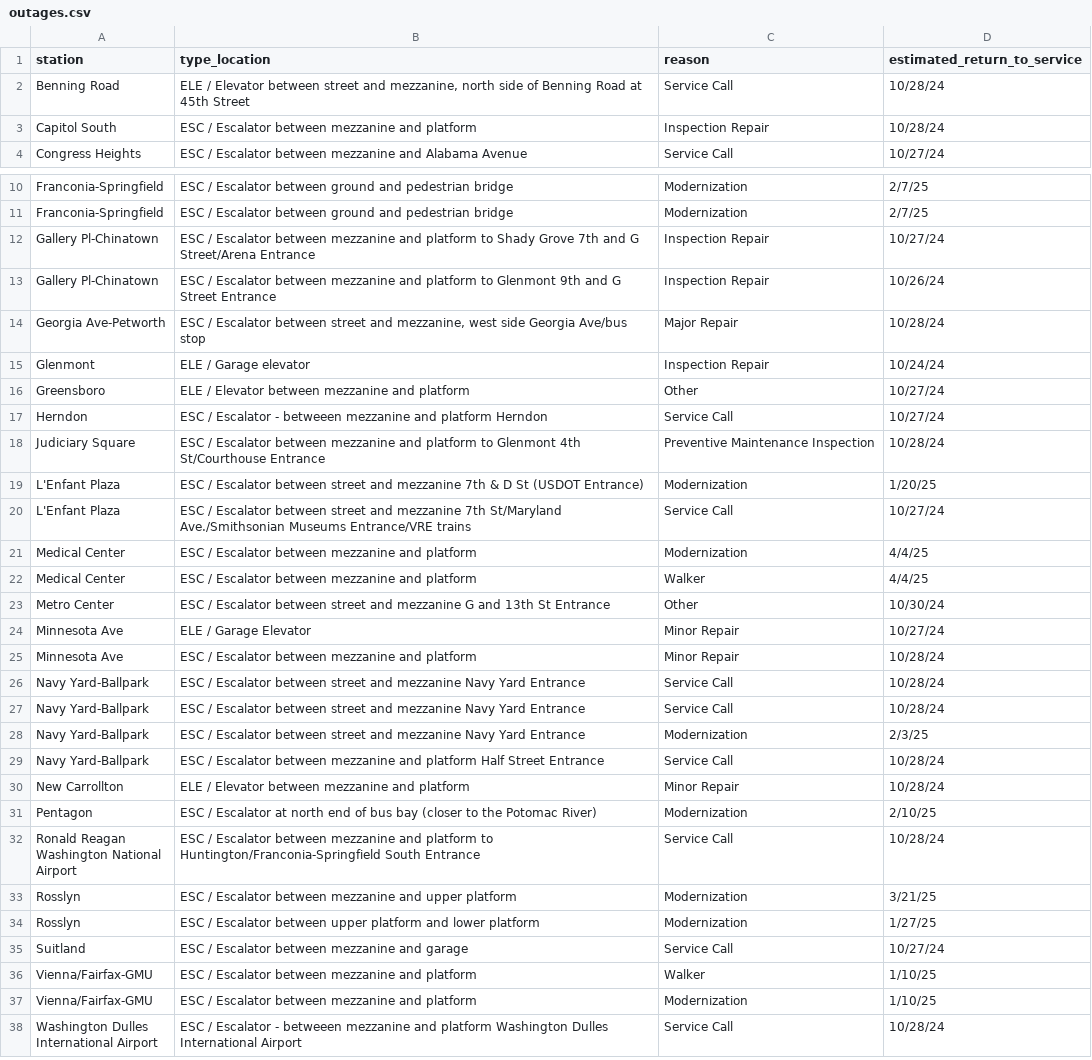
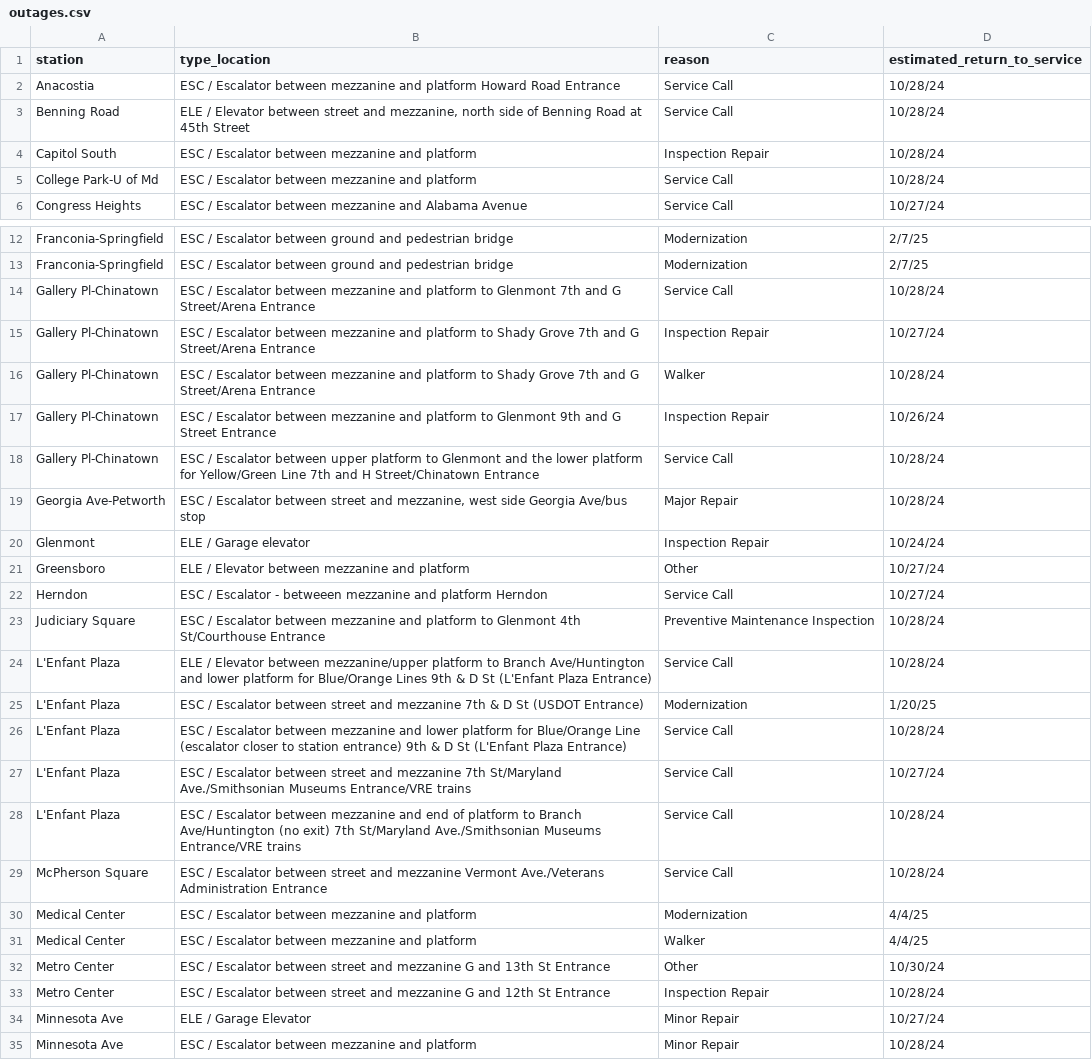
Before and after one commit to erxclau/wmata-elevators-escalators, a CSV file: outages.csv, drawn as a sheet; only a part is shown, gaps mark what is left out; the shorter side is filled out with more unchanged rows; the diff covers the shown part only; the diff names each change by its address in the sheet, - before the commit and + after, or states it on an @@ line.

```diff
--- a/outages.csv
+++ b/outages.csv
+row 2: Anacostia | ESC / Escalator between mezzanine and platform Howard Road Entrance | Service Call | 10/28/24
+row 5: College Park-U of Md | ESC / Escalator between mezzanine and platform | Service Call | 10/28/24
+row 14: Gallery Pl-Chinatown | ESC / Escalator between mezzanine and platform to Glenmont 7th and G Street/Arena Entrance | Service Call | 10/28/24
+row 16: Gallery Pl-Chinatown | ESC / Escalator between mezzanine and platform to Shady Grove 7th and G Street/Arena Entrance | Walker | 10/28/24
+row 18: Gallery Pl-Chinatown | ESC / Escalator between upper platform to Glenmont and the lower platform for Yellow/Green Line 7th and H Street/Chinatown Entrance | Service Call | 10/28/24
+row 24: L'Enfant Plaza | ELE / Elevator between mezzanine/upper platform to Branch Ave/Huntington and lower platform for Blue/Orange Lines 9th & D St (L'Enfant Plaza Entrance) | Service Call | 10/28/24
+row 26: L'Enfant Plaza | ESC / Escalator between mezzanine and lower platform for Blue/Orange Line (escalator closer to station entrance) 9th & D St (L'Enfant Plaza Entrance) | Service Call | 10/28/24
+row 28: L'Enfant Plaza | ESC / Escalator between mezzanine and end of platform to Branch Ave/Huntington (no exit) 7th St/Maryland Ave./Smithsonian Museums Entrance/VRE trains | Service Call | 10/28/24
+row 29: McPherson Square | ESC / Escalator between street and mezzanine Vermont Ave./Veterans Administration Entrance | Service Call | 10/28/24
+row 33: Metro Center | ESC / Escalator between street and mezzanine G and 12th St Entrance | Inspection Repair | 10/28/24
```
Also changed, not shown: 1 added row elsewhere in this file.
